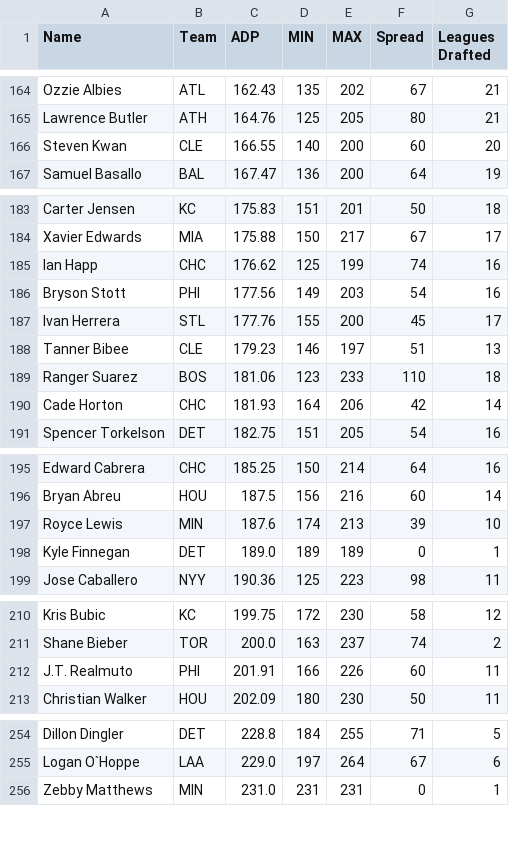
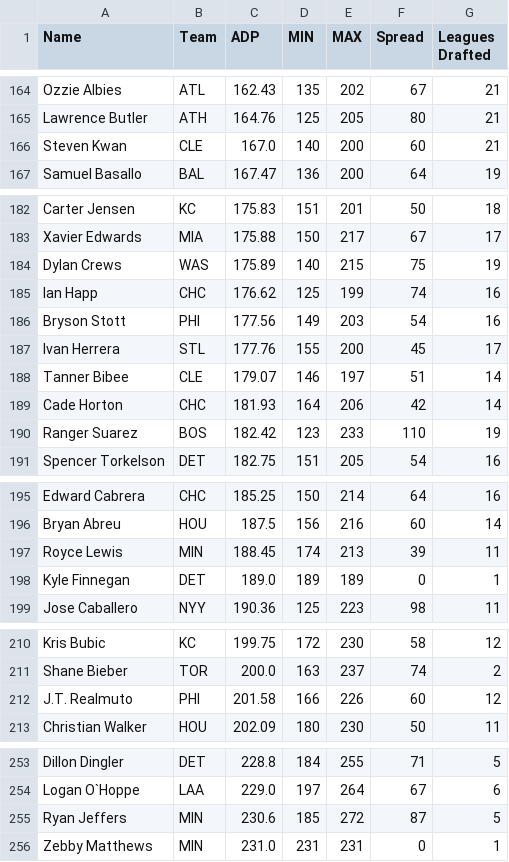
Before and after one commit to fantasy-toolz/tgfbi-draft-tracking, a CSV file: tgfbi_adp.csv, drawn as a sheet; only a part is shown, gaps mark what is left out; the diff covers the shown part only.

```diff
--- a/tgfbi_adp.csv
+++ b/tgfbi_adp.csv
@@ -165,3 +165,3 @@ Ozzie Albies,ATL,162.43,135,202,67,21
 Lawrence Butler,ATH,164.76,125,205,80,21
-Steven Kwan,CLE,166.55,140,200,60,20
+Steven Kwan,CLE,167.0,140,200,60,21
 Samuel Basallo,BAL,167.47,136,200,64,19
@@ -184,2 +183,3 @@ Carter Jensen,KC,175.83,151,201,50,18
 Xavier Edwards,MIA,175.88,150,217,67,17
+Dylan Crews,WAS,175.89,140,215,75,19
 Ian Happ,CHC,176.62,125,199,74,16
@@ -187,5 +187,5 @@ Bryson Stott,PHI,177.56,149,203,54,16
 Ivan Herrera,STL,177.76,155,200,45,17
-Tanner Bibee,CLE,179.23,146,197,51,13
-Ranger Suarez,BOS,181.06,123,233,110,18
+Tanner Bibee,CLE,179.07,146,197,51,14
 Cade Horton,CHC,181.93,164,206,42,14
+Ranger Suarez,BOS,182.42,123,233,110,19
 Spencer Torkelson,DET,182.75,151,205,54,16
@@ -196,3 +196,3 @@ Edward Cabrera,CHC,185.25,150,214,64,16
 Bryan Abreu,HOU,187.5,156,216,60,14
-Royce Lewis,MIN,187.6,174,213,39,10
+Royce Lewis,MIN,188.45,174,213,39,11
 Kyle Finnegan,DET,189.0,189,189,0,1
@@ -211,3 +211,3 @@ Kris Bubic,KC,199.75,172,230,58,12
 Shane Bieber,TOR,200.0,163,237,74,2
-J.T. Realmuto,PHI,201.91,166,226,60,11
+J.T. Realmuto,PHI,201.58,166,226,60,12
 Christian Walker,HOU,202.09,180,230,50,11
@@ -255,2 +254,3 @@ Dillon Dingler,DET,228.8,184,255,71,5
 Logan O`Hoppe,LAA,229.0,197,264,67,6
+Ryan Jeffers,MIN,230.6,185,272,87,5
 Zebby Matthews,MIN,231.0,231,231,0,1
```
Also changed, not shown: 3 added rows, 3 removed rows and 3 moved rows elsewhere in this file, tgfbi_all.csv.
